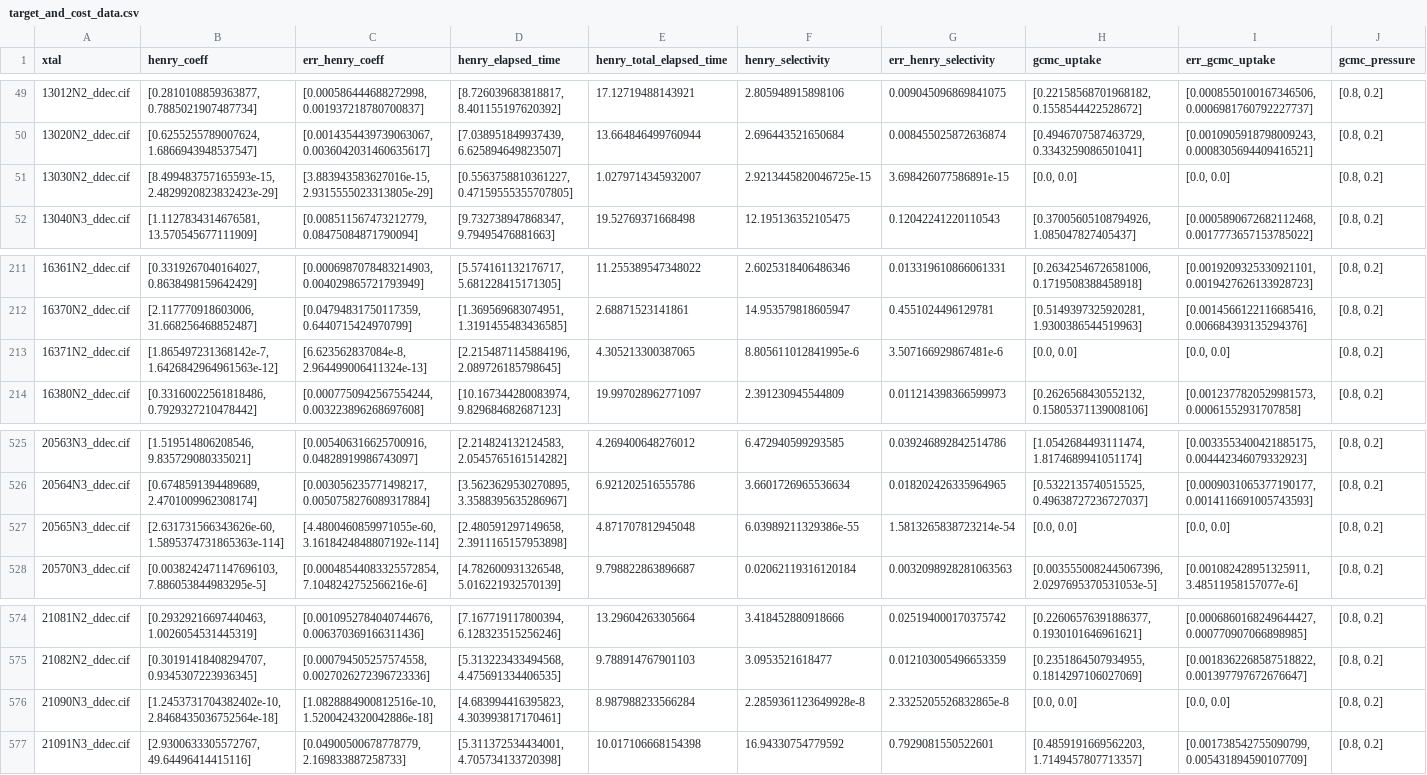
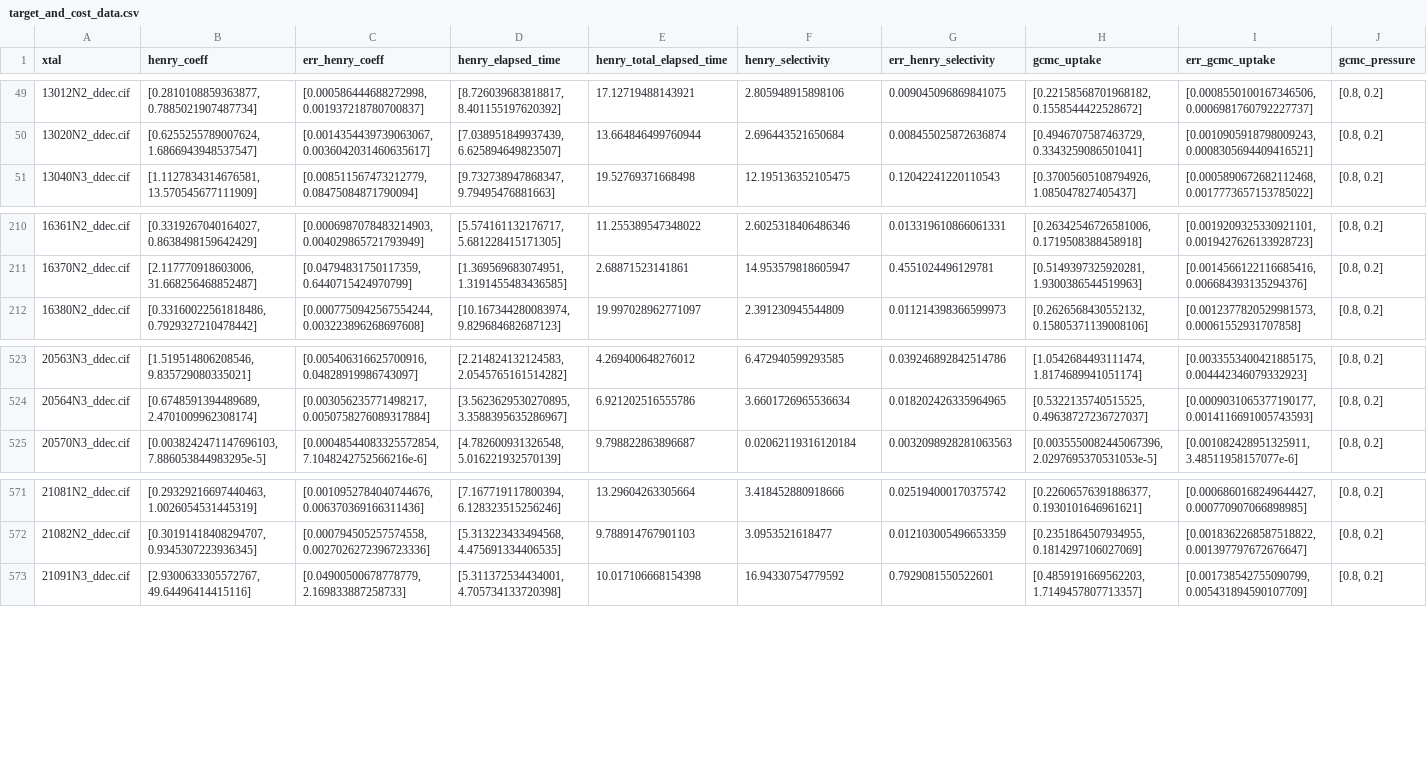
Before and after one commit to SimonEnsemble/multi-fidelity-BO-of-COFs-for-Xe-Kr-seps, a CSV file: target_and_cost_data.csv, drawn as a sheet; only a part is shown, gaps mark what is left out; rows hold the shown columns only; the diff names each change by its address in the sheet, - before the commit and + after, or states it on an @@ line.

```diff
--- a/target_and_cost_data.csv
+++ b/target_and_cost_data.csv
-row 51: 13030N2_ddec.cif | [8.499483757165593e-15, 2.4829920823832423e-29] | [3.883943583627016e-15, 2.9315555023313805e-29] | [0.5563758810361227, 0.47159555355707805] | 1.0279714345932007 | 2.9213445820046725e-15 | 3.698426077586891e-15 | [0.0, 0.0] | [0.0, 0.0] | [0.8, 0.2]
-row 213: 16371N2_ddec.cif | [1.865497231368142e-7, 1.6426842964961563e-12] | [6.623562837084e-8, 2.964499006411324e-13] | [2.2154871145884196, 2.089726185798645] | 4.305213300387065 | 8.805611012841995e-6 | 3.507166929867481e-6 | [0.0, 0.0] | [0.0, 0.0] | [0.8, 0.2]
-row 527: 20565N3_ddec.cif | [2.631731566343626e-60, 1.5895374731865363e-114] | [4.4800460859971055e-60, 3.1618424848807192e-114] | [2.480591297149658, 2.3911165157953898] | 4.871707812945048 | 6.03989211329386e-55 | 1.5813265838723214e-54 | [0.0, 0.0] | [0.0, 0.0] | [0.8, 0.2]
-row 576: 21090N3_ddec.cif | [1.2453731704382402e-10, 2.8468435036752564e-18] | [1.0828884900812516e-10, 1.5200424320042886e-18] | [4.683994416395823, 4.303993817170461] | 8.987988233566284 | 2.2859361123649928e-8 | 2.3325205526832865e-8 | [0.0, 0.0] | [0.0, 0.0] | [0.8, 0.2]
```
Also changed, not shown: 3 other files.
